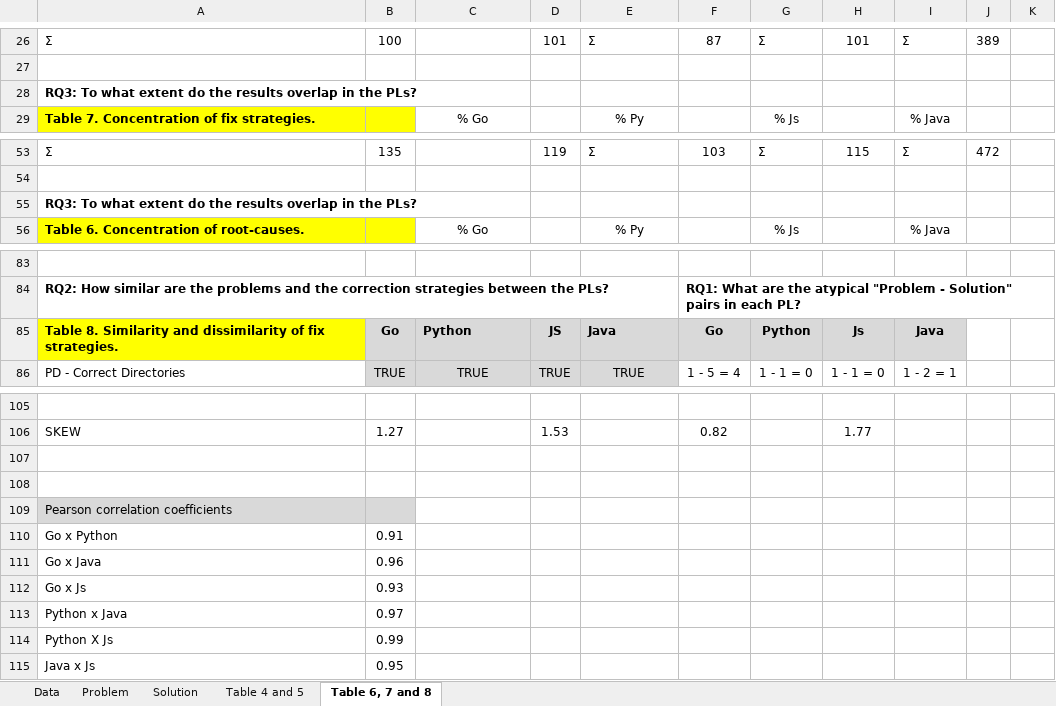
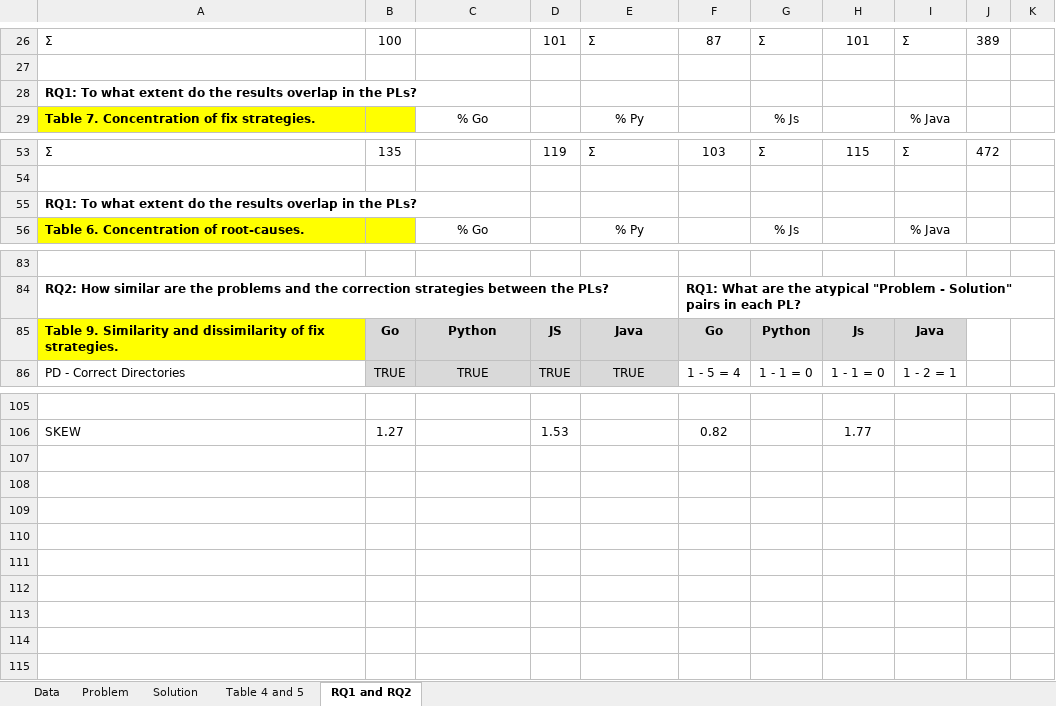
Before and after one commit to Test-Flaky/TSE22, an Excel workbook: data/DataBase_GitHub.xlsx, sheet RQ1 and RQ2, drawn as a sheet; only a part is shown, gaps mark what is left out; values as stored, in another font and other column widths than the file's, no borders; charts and pictures not drawn; the diff names each change by its address in the sheet, - before the commit and + after, or states it on an @@ line.

Commit message:
Update Data

```diff
--- a/data/DataBase_GitHub.xlsx (sheet RQ1 and RQ2)
+++ b/data/DataBase_GitHub.xlsx (sheet RQ1 and RQ2)
-sheet tab: Table 6, 7 and 8
+sheet tab: RQ1 and RQ2
-A28: RQ3: To what…
+A28: RQ1: To what…
-A55: RQ3: To what…
+A55: RQ1: To what…
-A85: Table 8. Similarity and…
+A85: Table 9. Similarity and…
-C85 alignment: left
+C85 alignment: center
-E85 alignment: left
+E85 alignment: center
-row 107: (empty)
-row 108: (empty)
-row 109: Pearson correlation coefficients
-row 110: Go x Python | 0.91
-row 111: Go x Java | 0.96
-row 112: Go x Js | 0.93
-row 113: Python x Java | 0.97
-row 114: Python X Js | 0.99
-row 115: Java x Js | 0.95
```
